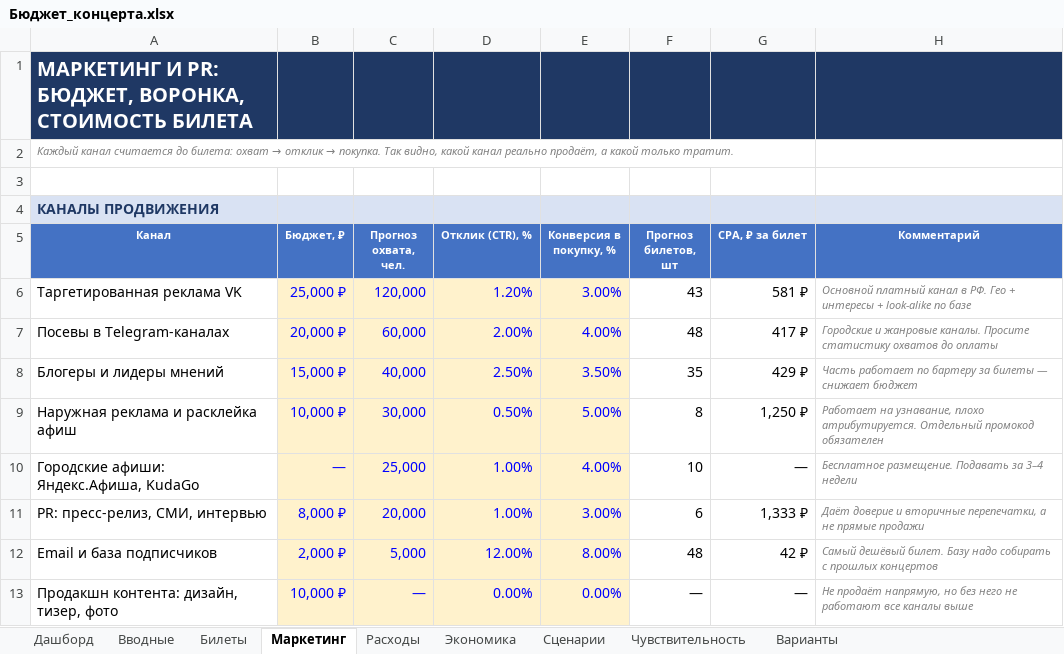
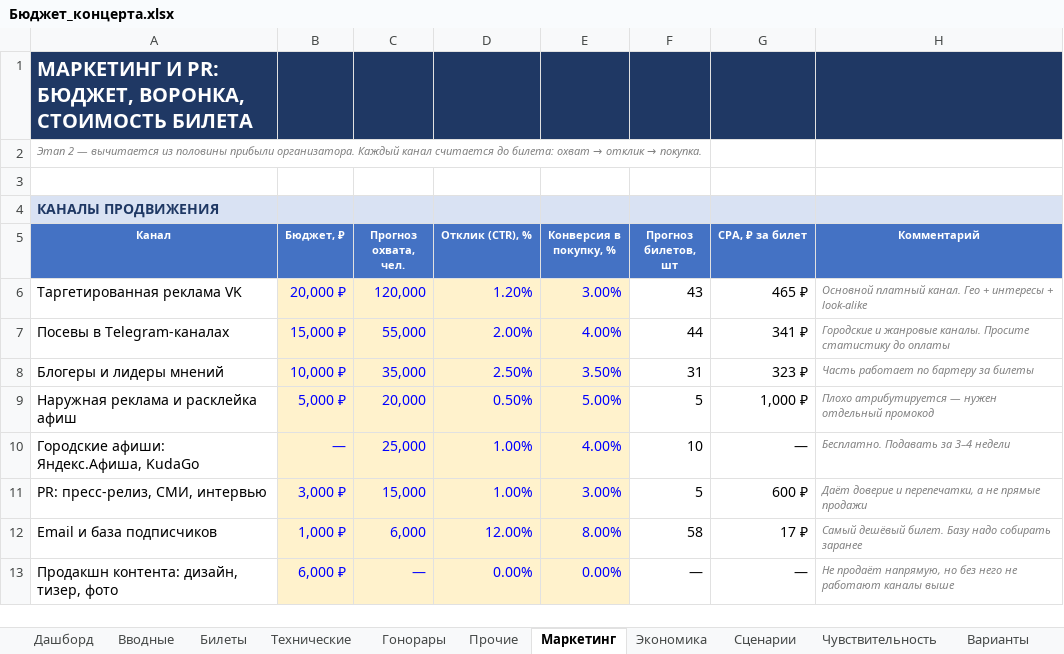
Before and after one commit to skrasin/claude, an Excel workbook: concert/Бюджет_концерта.xlsx, sheet Маркетинг, drawn as a sheet; only a part is shown; values as stored, in another font and other column widths than the file's, no borders; conditional formats not drawn; the diff covers the shown part only; the diff names each change by its address in the sheet, - before the commit and + after, or states it on an @@ line.

```diff
--- a/concert/Бюджет_концерта.xlsx (sheet Маркетинг)
+++ b/concert/Бюджет_концерта.xlsx (sheet Маркетинг)
-sheet tab: Расходы
+sheet tab: Гонорары
+sheet tab: Технические
+sheet tab: Прочие
@@ sheet tab order changed: Дашборд | Вводные | Билеты | Технические | Гонорары | Прочие | Маркетинг | Экономика | Сценарии | Чувствительность | Варианты @@
@@ A2 (Канал): Каждый канал считается до билета: охват → отклик → покупка. Так видно, какой канал реально продаёт, а какой только тратит. → Этап 2 — вычитается из половины прибыли организатора. Каждый канал считается до билета: охват → отклик → покупка. @@
-B6 (Бюджет, ₽): 25,000 ₽
+B6 (Бюджет, ₽): 20,000 ₽
-G6 (CPA, ₽ за билет): 581 ₽
+G6 (CPA, ₽ за билет): 465 ₽
-H6 (Комментарий): Основной платный канал в РФ. Гео + интересы + look-alike по базе
+H6 (Комментарий): Основной платный канал. Гео + интересы + look-alike
-B7 (Бюджет, ₽): 20,000 ₽
+B7 (Бюджет, ₽): 15,000 ₽
-C7 (Прогноз охвата, чел.): 60,000
+C7 (Прогноз охвата, чел.): 55,000
-F7 (Прогноз билетов, шт): 48
+F7 (Прогноз билетов, шт): 44
-G7 (CPA, ₽ за билет): 417 ₽
+G7 (CPA, ₽ за билет): 341 ₽
-H7 (Комментарий): …Просите статистику охватов до оплаты
+H7 (Комментарий): …Просите статистику до оплаты
-B8 (Бюджет, ₽): 15,000 ₽
+B8 (Бюджет, ₽): 10,000 ₽
-C8 (Прогноз охвата, чел.): 40,000
+C8 (Прогноз охвата, чел.): 35,000
-F8 (Прогноз билетов, шт): 35
+F8 (Прогноз билетов, шт): 31
-G8 (CPA, ₽ за билет): 429 ₽
+G8 (CPA, ₽ за билет): 323 ₽
-H8 (Комментарий): Часть работает по бартеру за билеты — снижает бюджет
+H8 (Комментарий): Часть работает по бартеру за билеты
-B9 (Бюджет, ₽): 10,000 ₽
+B9 (Бюджет, ₽): 5,000 ₽
-C9 (Прогноз охвата, чел.): 30,000
+C9 (Прогноз охвата, чел.): 20,000
-F9 (Прогноз билетов, шт): 8
+F9 (Прогноз билетов, шт): 5
-G9 (CPA, ₽ за билет): 1,250 ₽
+G9 (CPA, ₽ за билет): 1,000 ₽
-H9 (Комментарий): Работает на узнавание, плохо атрибутируется. Отдельный промокод обязателен
+H9 (Комментарий): Плохо атрибутируется — нужен отдельный промокод
-H10 (Комментарий): Бесплатное размещение. Подавать за 3–4 недели
+H10 (Комментарий): Бесплатно. Подавать за 3–4 недели
-B11 (Бюджет, ₽): 8,000 ₽
+B11 (Бюджет, ₽): 3,000 ₽
-C11 (Прогноз охвата, чел.): 20,000
+C11 (Прогноз охвата, чел.): 15,000
-F11 (Прогноз билетов, шт): 6
+F11 (Прогноз билетов, шт): 5
-G11 (CPA, ₽ за билет): 1,333 ₽
+G11 (CPA, ₽ за билет): 600 ₽
-H11 (Комментарий): …доверие и вторичные перепечатки, а…
+H11 (Комментарий): …доверие и перепечатки, а…
-B12 (Бюджет, ₽): 2,000 ₽
+B12 (Бюджет, ₽): 1,000 ₽
-C12 (Прогноз охвата, чел.): 5,000
+C12 (Прогноз охвата, чел.): 6,000
-F12 (Прогноз билетов, шт): 48
+F12 (Прогноз билетов, шт): 58
-G12 (CPA, ₽ за билет): 42 ₽
+G12 (CPA, ₽ за билет): 17 ₽
-H12 (Комментарий): …надо собирать с прошлых концертов
+H12 (Комментарий): …надо собирать заранее
-B13 (Бюджет, ₽): 10,000 ₽
+B13 (Бюджет, ₽): 6,000 ₽
-H13 (Комментарий): …не работают все каналы выше
+H13 (Комментарий): …не работают каналы выше
```
Also changed, not shown: 1 added row, 3 removed rows, 10 edited cells and cell formats elsewhere in this sheet, sheet Гонорары, sheet Экономика, sheet Сценарии, sheet Варианты, sheet Чувствительность, sheet Дашборд, 2 more sheets, formulas that keep their value, 2 other files.
